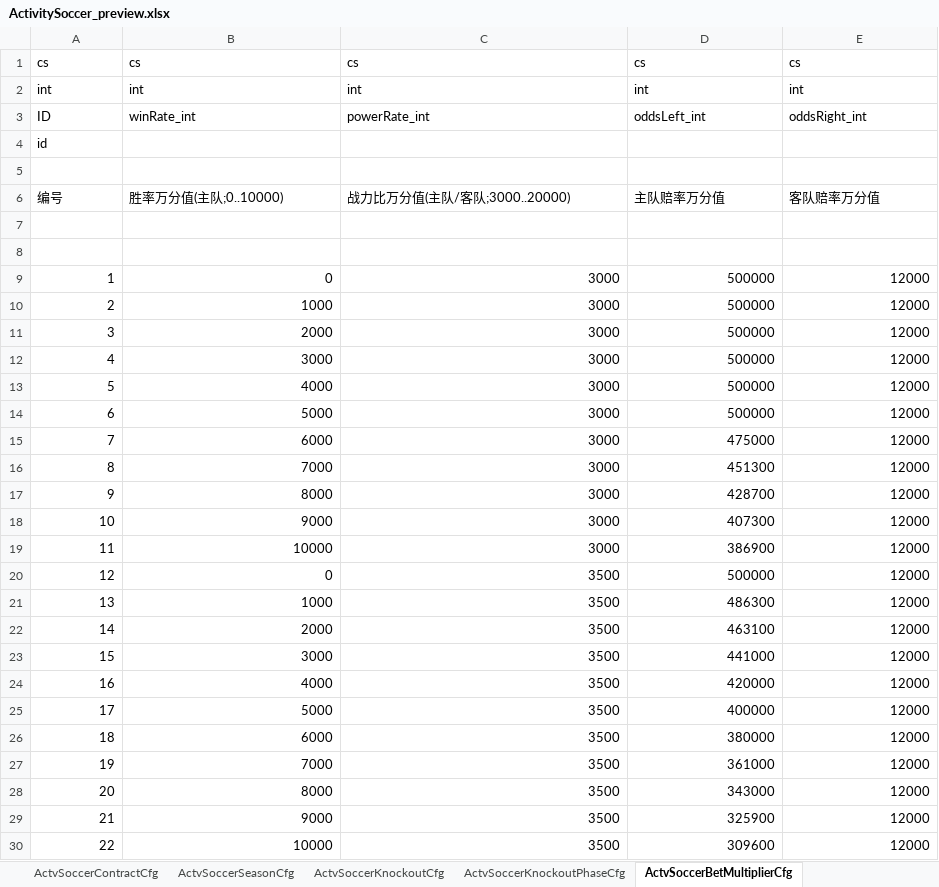
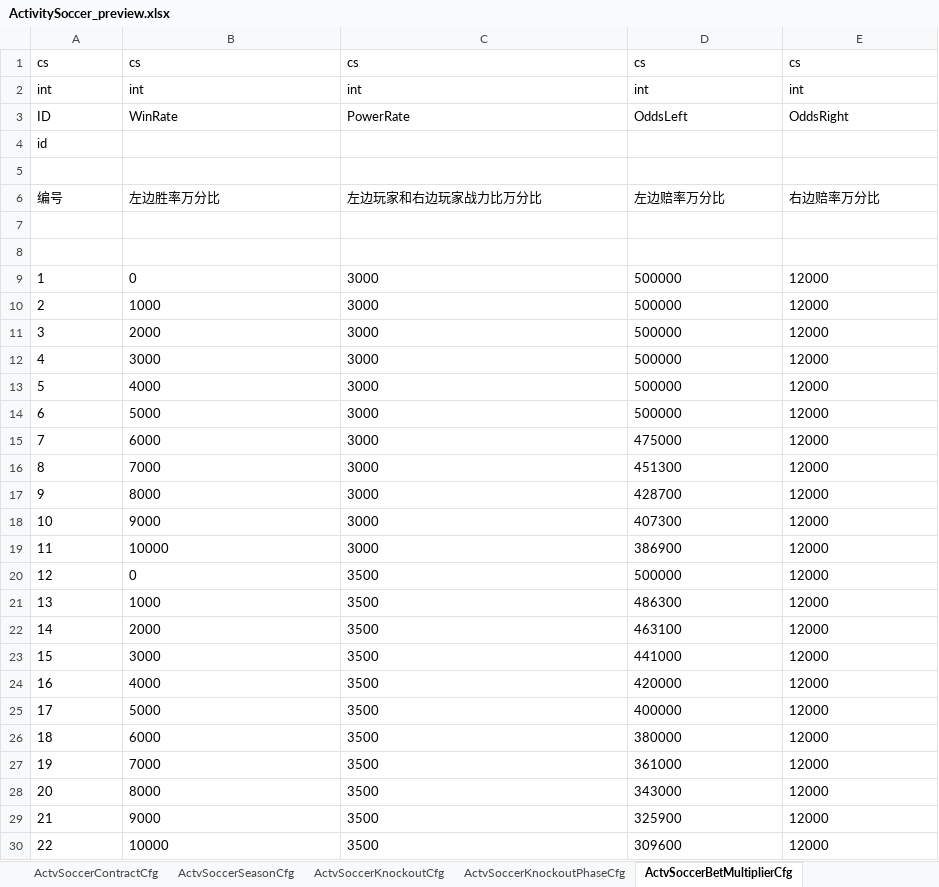
Before and after one commit to RehearsalTap4Fun/MindToDoc, an Excel workbook: output/test-config/ActivitySoccer_preview.xlsx, sheet ActvSoccerBetMultiplierCfg, drawn as a sheet; only a part is shown; values as stored, in another font and other column widths than the file's, no borders; the diff covers the shown part only; the diff names each change by its address in the sheet, - before the commit and + after, or states it on an @@ line.

```diff
--- a/output/test-config/ActivitySoccer_preview.xlsx (sheet ActvSoccerBetMultiplierCfg)
+++ b/output/test-config/ActivitySoccer_preview.xlsx (sheet ActvSoccerBetMultiplierCfg)
-B3: winRate_int
+B3: WinRate
-C3: powerRate_int
+C3: PowerRate
-D3: oddsLeft_int
+D3: OddsLeft
-E3: oddsRight_int
+E3: OddsRight
-B6: 胜率万分值(主队;0..10000)
+B6: 左边胜率万分比
-C6: 战力比万分值(主队/客队;3000..20000)
+C6: 左边玩家和右边玩家战力比万分比
-D6: 主队赔率万分值
+D6: 左边赔率万分比
-E6: 客队赔率万分值
+E6: 右边赔率万分比
-A9:E30 alignment: right
+A9:E30 alignment: left
```
Also changed, not shown: cell formats elsewhere in this sheet, sheet ActvSoccerSliceInstanceCfg, sheet ActvSoccerLevelCfg, sheet ActvSoccerAchieveCfg, sheet ActvSoccerReceiveDecisionCfg, sheet ActvSoccerContractCfg, sheet ActvSoccerLifeGrowthLevelCfg, 15 more sheets, other sheet tabs, 5 other files.
